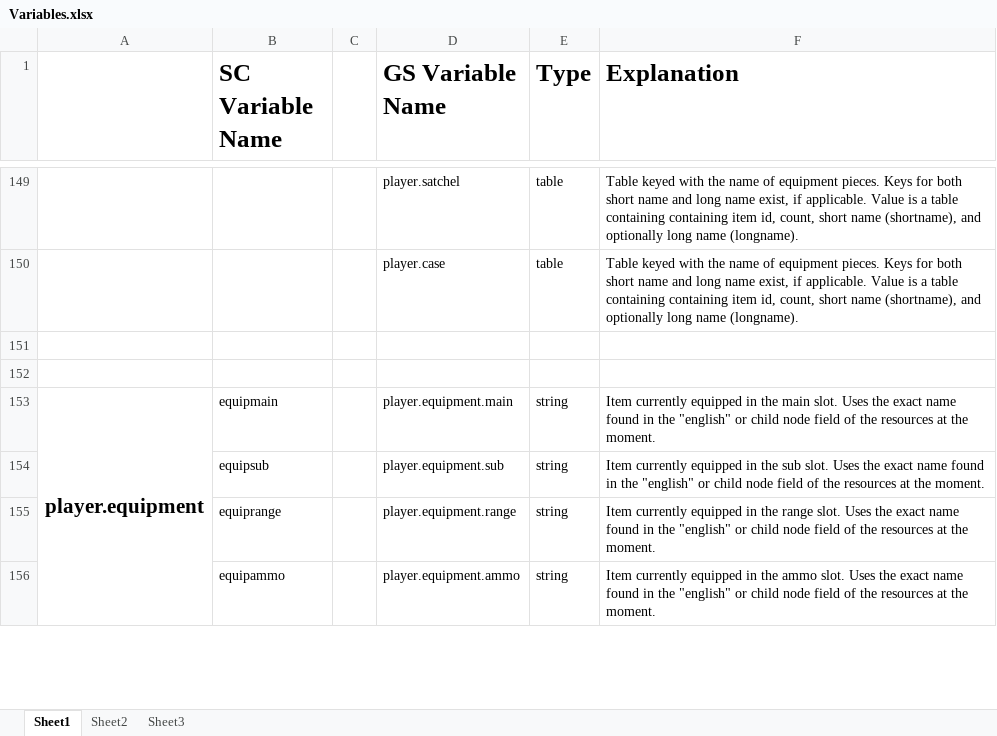
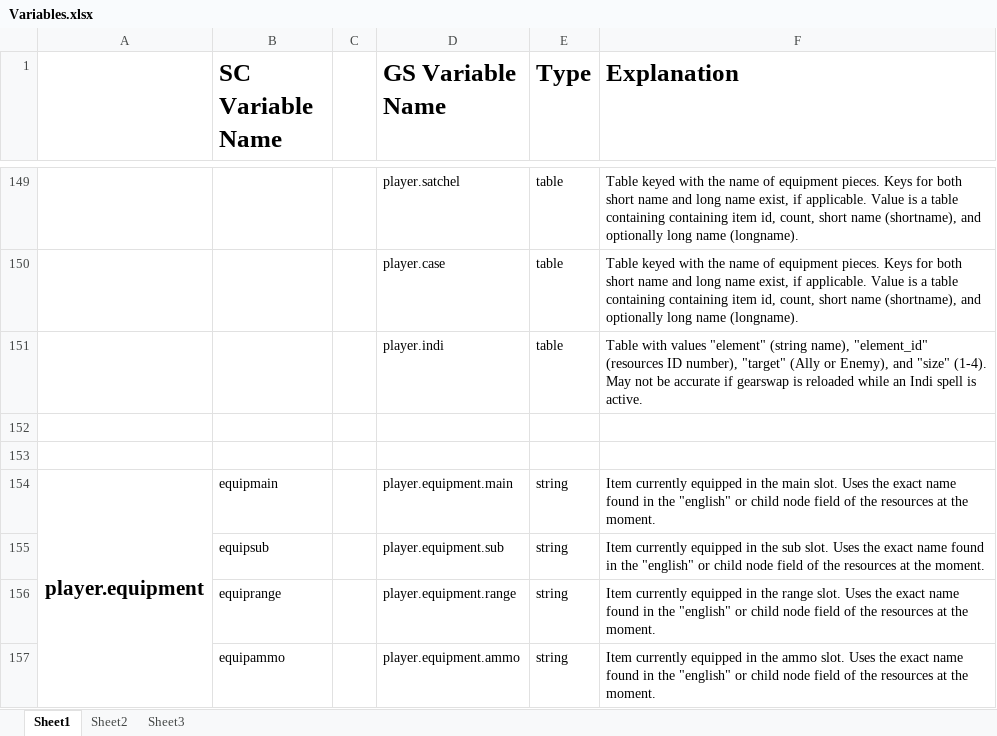
Before and after one commit to Windower/Lua, an Excel workbook: addons/GearSwap/beta_examples_and_information/Variables.xlsx, sheet Sheet1, drawn as a sheet; only a part is shown, gaps mark what is left out; values as stored, in another font and other column widths than the file's, no borders; the diff names each change by its address in the sheet, - before the commit and + after, or states it on an @@ line.

Commit message:
GearSwap v0.837

```diff
--- a/addons/GearSwap/beta_examples_and_information/Variables.xlsx (sheet Sheet1)
+++ b/addons/GearSwap/beta_examples_and_information/Variables.xlsx (sheet Sheet1)
+row 151:  |  |  | player.indi | table | Table with values "element" (string name), "element_id" (resources ID number), "target" (Ally or Enemy), and "size" (1-4). May not be accurate if gearswap is reloaded while an Indi spell is active.
```
Also changed, not shown: 4 other files.
